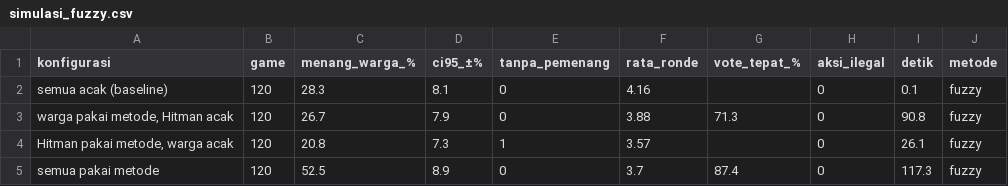
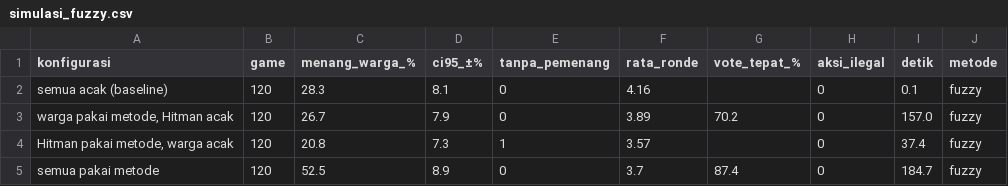
Before and after one commit to Andysaputra1/prethesis, a CSV file: ai_2_dataset_baru/hasil_npc/simulasi_fuzzy.csv, drawn as a sheet.

```diff
--- a/ai_2_dataset_baru/hasil_npc/simulasi_fuzzy.csv
+++ b/ai_2_dataset_baru/hasil_npc/simulasi_fuzzy.csv
@@ -2,4 +2,4 @@ konfigurasi,game,menang_warga_%,ci95_±%,tanpa_pemenang,rata_ronde,vote_tepat_%,
 semua acak (baseline),120,28.3,8.1,0,4.16,,0,0.1,fuzzy
-"warga pakai metode, Hitman acak",120,26.7,7.9,0,3.88,71.3,0,90.8,fuzzy
-"Hitman pakai metode, warga acak",120,20.8,7.3,1,3.57,,0,26.1,fuzzy
-semua pakai metode,120,52.5,8.9,0,3.7,87.4,0,117.3,fuzzy
+"warga pakai metode, Hitman acak",120,26.7,7.9,0,3.89,70.2,0,157.0,fuzzy
+"Hitman pakai metode, warga acak",120,20.8,7.3,1,3.57,,0,37.4,fuzzy
+semua pakai metode,120,52.5,8.9,0,3.7,87.4,0,184.7,fuzzy
```
Also changed, not shown: ai_2_dataset_baru/hasil_npc/simulasi_bt.csv, ai_2_dataset_baru/hasil_npc/simulasi_utility.csv, 10 other files.
